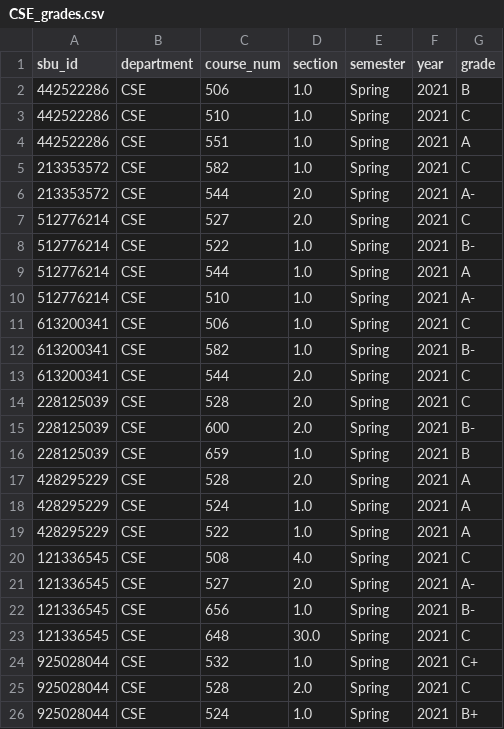
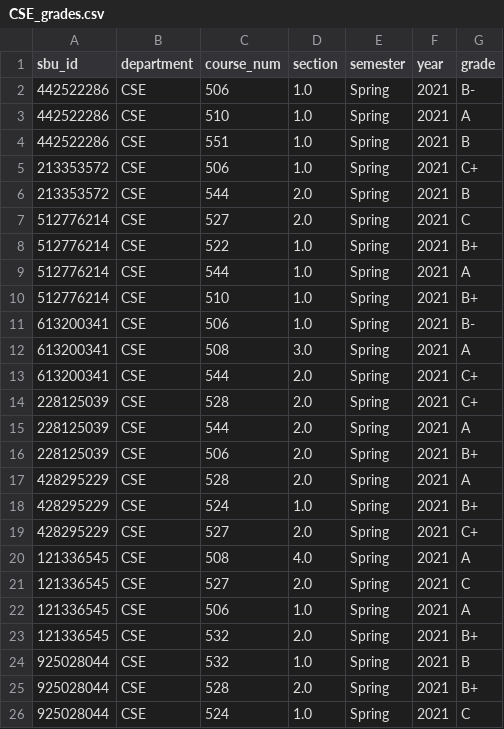
Before and after one commit to casseyhu/mast, a CSV file: backend/data/CSE_grades.csv, drawn as a sheet; only a part is shown; the diff covers the shown part only.

```diff
--- a/backend/data/CSE_grades.csv
+++ b/backend/data/CSE_grades.csv
@@ -1,26 +1,26 @@
 sbu_id,department,course_num,section,semester,year,grade
-442522286,CSE,506,1.0,Spring,2021,B
-442522286,CSE,510,1.0,Spring,2021,C
-442522286,CSE,551,1.0,Spring,2021,A
-213353572,CSE,582,1.0,Spring,2021,C
-213353572,CSE,544,2.0,Spring,2021,A-
+442522286,CSE,506,1.0,Spring,2021,B-
+442522286,CSE,510,1.0,Spring,2021,A
+442522286,CSE,551,1.0,Spring,2021,B
+213353572,CSE,506,1.0,Spring,2021,C+
+213353572,CSE,544,2.0,Spring,2021,B
 512776214,CSE,527,2.0,Spring,2021,C
-512776214,CSE,522,1.0,Spring,2021,B-
+512776214,CSE,522,1.0,Spring,2021,B+
 512776214,CSE,544,1.0,Spring,2021,A
-512776214,CSE,510,1.0,Spring,2021,A-
-613200341,CSE,506,1.0,Spring,2021,C
-613200341,CSE,582,1.0,Spring,2021,B-
-613200341,CSE,544,2.0,Spring,2021,C
-228125039,CSE,528,2.0,Spring,2021,C
-228125039,CSE,600,2.0,Spring,2021,B-
-228125039,CSE,659,1.0,Spring,2021,B
+512776214,CSE,510,1.0,Spring,2021,B+
+613200341,CSE,506,1.0,Spring,2021,B-
+613200341,CSE,508,3.0,Spring,2021,A
+613200341,CSE,544,2.0,Spring,2021,C+
+228125039,CSE,528,2.0,Spring,2021,C+
+228125039,CSE,544,2.0,Spring,2021,A
+228125039,CSE,506,2.0,Spring,2021,B+
 428295229,CSE,528,2.0,Spring,2021,A
-428295229,CSE,524,1.0,Spring,2021,A
-428295229,CSE,522,1.0,Spring,2021,A
-121336545,CSE,508,4.0,Spring,2021,C
-121336545,CSE,527,2.0,Spring,2021,A-
-121336545,CSE,656,1.0,Spring,2021,B-
-121336545,CSE,648,30.0,Spring,2021,C
-925028044,CSE,532,1.0,Spring,2021,C+
-925028044,CSE,528,2.0,Spring,2021,C
-925028044,CSE,524,1.0,Spring,2021,B+
+428295229,CSE,524,1.0,Spring,2021,B+
+428295229,CSE,527,2.0,Spring,2021,C+
+121336545,CSE,508,4.0,Spring,2021,A
+121336545,CSE,527,2.0,Spring,2021,C
+121336545,CSE,506,1.0,Spring,2021,A
+121336545,CSE,532,2.0,Spring,2021,B+
+925028044,CSE,532,1.0,Spring,2021,B
+925028044,CSE,528,2.0,Spring,2021,B+
+925028044,CSE,524,1.0,Spring,2021,C
```
Also changed, not shown: 8 removed rows and 24 edited cells elsewhere in this file, backend/data/AMS_grades.csv, backend/data/BMI_grades.csv, 5 other files.
